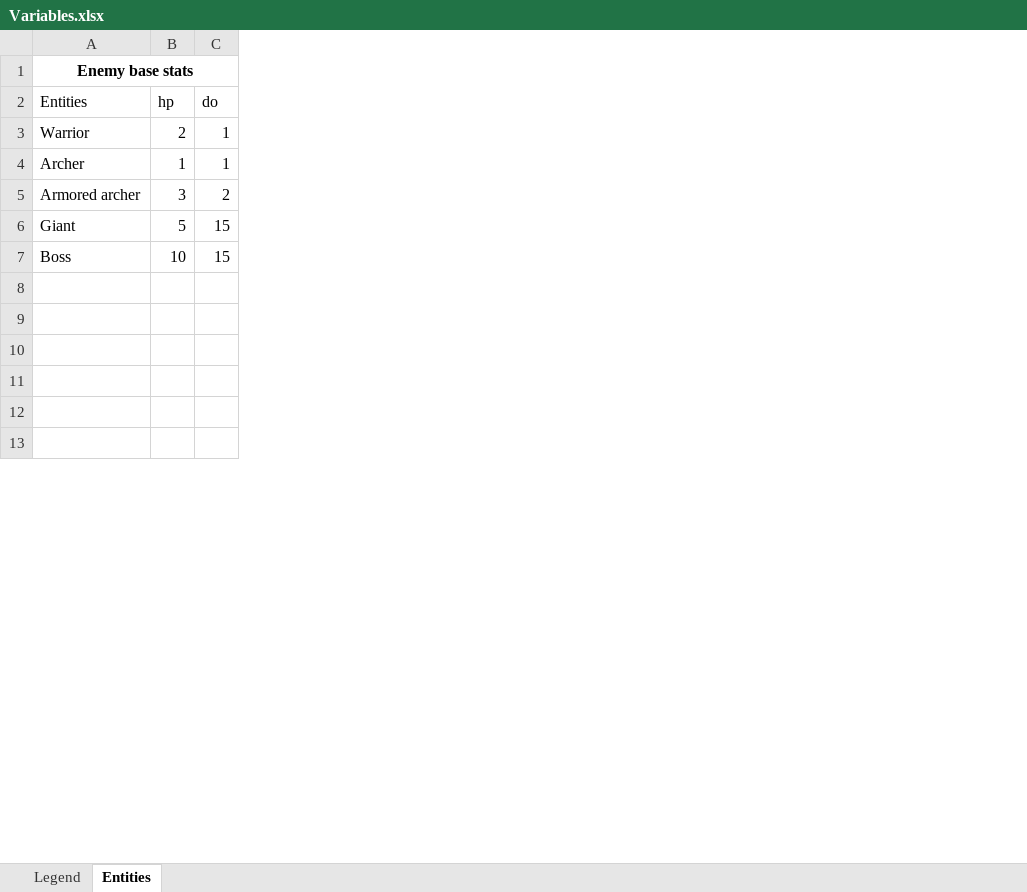
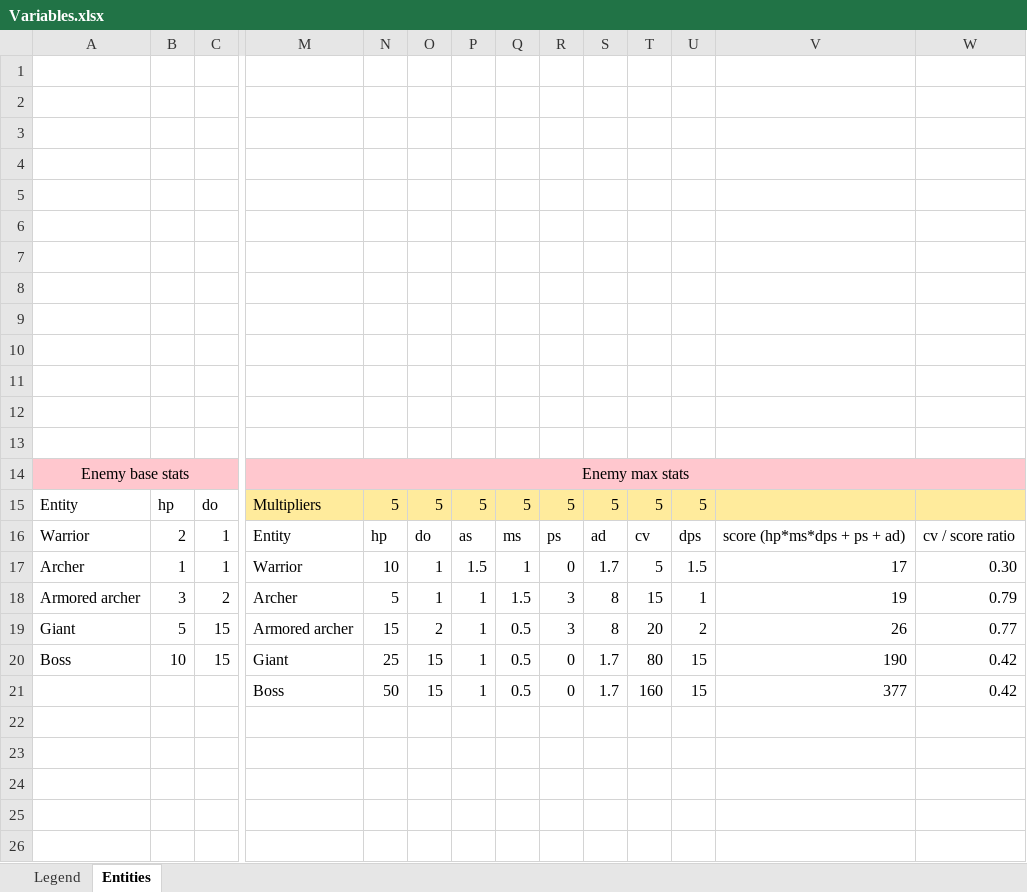
Before and after one commit to wesleycats/111218-Defense, an Excel workbook: Variables/Variables.xlsx, sheet Entities, drawn as a sheet; only a part is shown, gaps mark what is left out; values as stored, in another font and other column widths than the file's, no borders; table styles not drawn; addresses are those after the commit; rows hold the shown columns only; the diff covers the shown part only; the diff names each change by its address in the sheet, - before the commit and + after, or states it on an @@ line.

Commit message:
GDD & variables edit

```diff
--- a/Variables/Variables.xlsx (sheet Entities)
+++ b/Variables/Variables.xlsx (sheet Entities)
+column M, rows 14-21: Enemy max stats | Multipliers | Entity | Warrior | Archer | Armored archer | Giant | Boss
+column N, rows 15-21: 5 | hp | 10 | 5 | 15 | 25 | 50
+column O, rows 15-21: 5 | do | 1 | 1 | 2 | 15 | 15
+column P, rows 15-21: 5 | as | 1.5 | 1 | 1 | 1 | 1
+column Q, rows 15-21: 5 | ms | 1 | 1.5 | 0.5 | 0.5 | 0.5
+column R, rows 15-21: 5 | ps | 0 | 3 | 3 | 0 | 0
+column S, rows 15-21: 5 | ad | 1.7 | 8 | 8 | 1.7 | 1.7
+column T, rows 15-21: 5 | cv | 5 | 15 | 20 | 80 | 160
+column U, rows 15-21: 5 | dps | 1.5 | 1 | 2 | 15 | 15
+column V, rows 16-21: score (hp*ms*dps + ps + ad) | 17 | 19 | 26 | 190 | 377
+column W, rows 16-21: cv / score ratio | 0.30 | 0.79 | 0.77 | 0.42 | 0.42
+row 1: (empty)
+row 2: (empty)
+row 3: (empty)
+row 4: (empty)
+row 5: (empty)
+row 6: (empty)
+row 7: (empty)
+row 8: (empty)
+row 9: (empty)
+row 10: (empty)
+row 11: (empty)
+row 12: (empty)
+row 13: (empty)
-A14 bold: on
+A14 bold: off
-A14:C14 fill: none
+A14:C14 fill: #FFC7CE
-A15: Entities
+A15: Entity
-row 21: (empty)
+row 21:  |  |  | Boss | 50 | 15 | 1 | 0.5 | 0 | 1.7 | 160 | 15 | 377 | 0.42
```
Also changed, not shown: 1 added row, 1 added column, 1 edited cell and cell formats elsewhere in this sheet, sheet Legend, formulas that keep their value, 2 other files.
